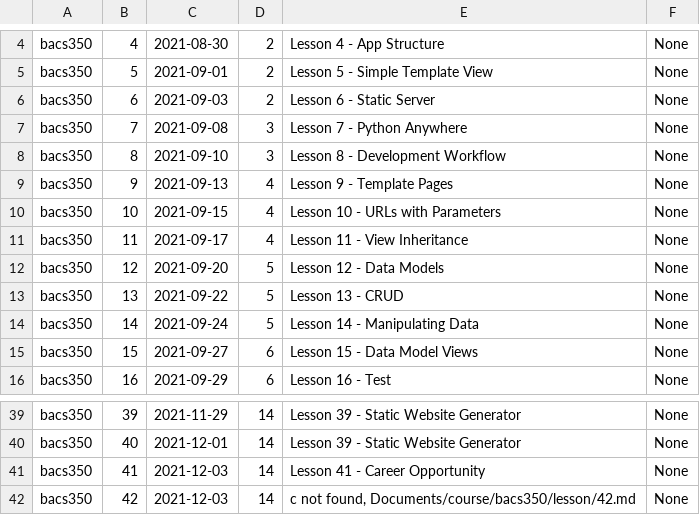
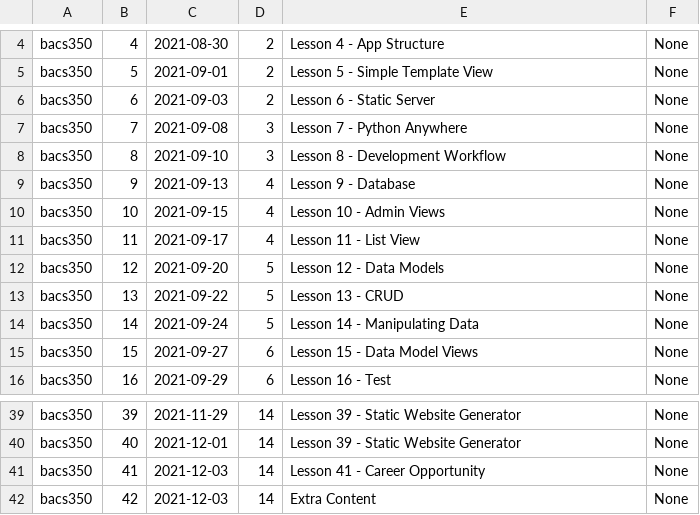
Before and after one commit to Mark-Seaman/UNC-BACS350, a CSV file: markdown/lessons.csv, drawn as a sheet; only a part is shown, gaps mark what is left out.

Commit message:
Lesson list

```diff
--- a/markdown/lessons.csv
+++ b/markdown/lessons.csv
@@ -8,5 +8,5 @@ bacs350,7,2021-09-08,3,Lesson 7 - Python Anywhere ,None
 bacs350,8,2021-09-10,3,Lesson 8 - Development Workflow,None
-bacs350,9,2021-09-13,4,Lesson 9 - Template Pages,None
-bacs350,10,2021-09-15,4,Lesson 10 - URLs with Parameters,None
-bacs350,11,2021-09-17,4,Lesson 11 - View Inheritance,None
+bacs350,9,2021-09-13,4,Lesson 9 - Database,None
+bacs350,10,2021-09-15,4,Lesson 10 - Admin Views,None
+bacs350,11,2021-09-17,4,Lesson 11 - List View,None
 bacs350,12,2021-09-20,5,Lesson 12 - Data Models,None
@@ -41,2 +41,2 @@ bacs350,40,2021-12-01,14,Lesson 39 - Static Website Generator,None
 bacs350,41,2021-12-03,14,Lesson 41 - Career Opportunity,None
-bacs350,42,2021-12-03,14,"c not found, Documents/course/bacs350/lesson/42.md",None
+bacs350,42,2021-12-03,14,Extra Content,None
```
